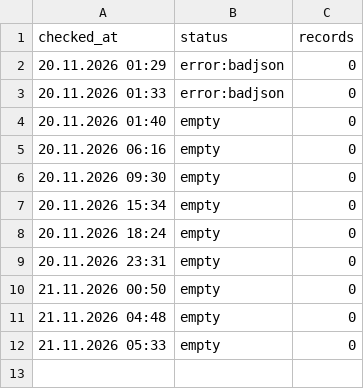
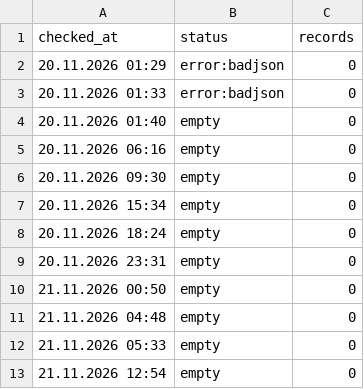
Before and after one commit to sv-slavchev/archar-tok, a CSV file: data/runs.csv, drawn as a sheet.

```diff
--- a/data/runs.csv
+++ b/data/runs.csv
@@ -12 +12,2 @@ checked_at,status,records
 21.11.2026 05:33,empty,0
+21.11.2026 12:54,empty,0
```
Also changed, not shown: 2 other files.
